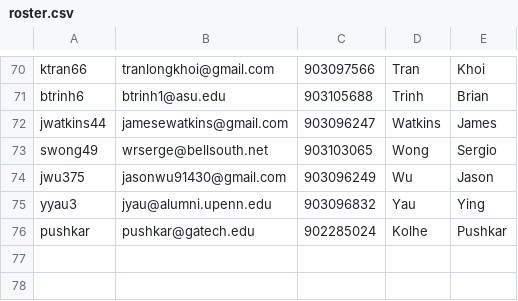
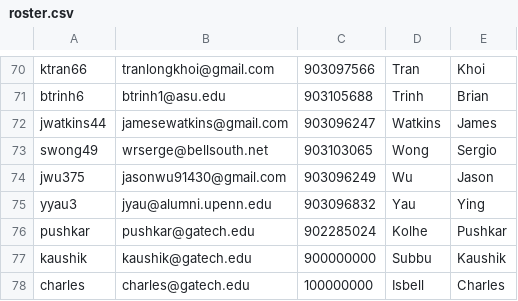
Before and after one commit to pushkar/peer, a CSV file: roster.csv, drawn as a sheet; only a part is shown, gaps mark what is left out.

```diff
--- a/roster.csv
+++ b/roster.csv
@@ -76 +76,3 @@ yyau3,jyau@alumni.upenn.edu,903096832,Yau,Ying
 pushkar,pushkar@gatech.edu,902285024,Kolhe,Pushkar
+kaushik,kaushik@gatech.edu,900000000,Subbu,Kaushik
+charles,charles@gatech.edu,100000000,Isbell,Charles
```
Also changed, not shown: 4 other files.
